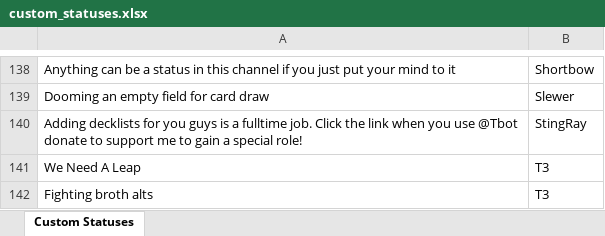
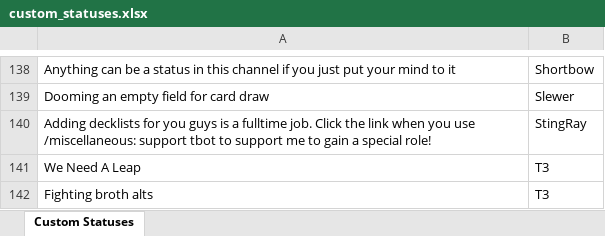
Before and after one commit to amh54/Tbotnew, an Excel workbook: custom_statuses.xlsx, sheet Custom Statuses, drawn as a sheet; only a part is shown, gaps mark what is left out; values as stored, in another font and other column widths than the file's, no borders; the diff names each change by its address in the sheet, - before the commit and + after, or states it on an @@ line.

```diff
--- a/custom_statuses.xlsx (sheet Custom Statuses)
+++ b/custom_statuses.xlsx (sheet Custom Statuses)
-A140: …you use @Tbot donate to support…
+A140: …you use /miscellaneous: support tbot to support…
```
Also changed, not shown: 4 other files.
